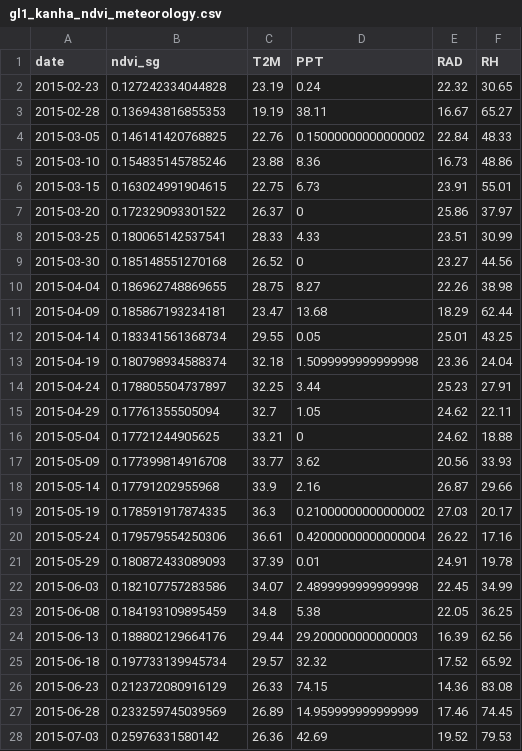
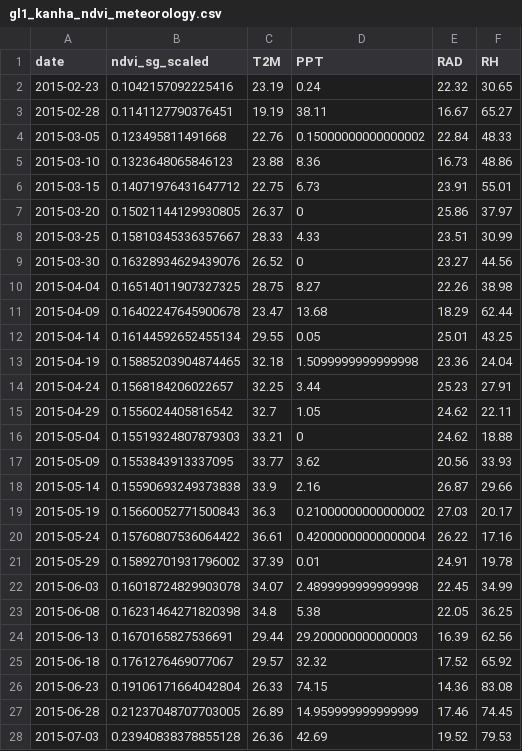
Before and after one commit to Khushi130404/NASA-Power-Kanha-Metdata-2015-2016, a CSV file: Data_Table/data_meteorology/gl1_kanha_ndvi_meteorology.csv, drawn as a sheet; only a part is shown; the diff covers the shown part only.

Commit message:
Grassland-1 kanha Met Data Corrected

```diff
--- a/Data_Table/data_meteorology/gl1_kanha_ndvi_meteorology.csv
+++ b/Data_Table/data_meteorology/gl1_kanha_ndvi_meteorology.csv
@@ -1,28 +1,28 @@
-date,ndvi_sg,T2M,PPT,RAD,RH
-2015-02-23,0.127242334044828,23.19,0.24,22.32,30.65
-2015-02-28,0.136943816855353,19.19,38.11,16.67,65.27
-2015-03-05,0.146141420768825,22.76,0.15000000000000002,22.84,48.33
-2015-03-10,0.154835145785246,23.88,8.36,16.73,48.86
-2015-03-15,0.163024991904615,22.75,6.73,23.91,55.01
-2015-03-20,0.172329093301522,26.37,0,25.86,37.97
-2015-03-25,0.180065142537541,28.33,4.33,23.51,30.99
-2015-03-30,0.185148551270168,26.52,0,23.27,44.56
-2015-04-04,0.186962748869655,28.75,8.27,22.26,38.98
-2015-04-09,0.185867193234181,23.47,13.68,18.29,62.44
-2015-04-14,0.183341561368734,29.55,0.05,25.01,43.25
-2015-04-19,0.180798934588374,32.18,1.5099999999999998,23.36,24.04
-2015-04-24,0.178805504737897,32.25,3.44,25.23,27.91
-2015-04-29,0.17761355505094,32.7,1.05,24.62,22.11
-2015-05-04,0.17721244905625,33.21,0,24.62,18.88
-2015-05-09,0.177399814916708,33.77,3.62,20.56,33.93
-2015-05-14,0.17791202955968,33.9,2.16,26.87,29.66
-2015-05-19,0.178591917874335,36.3,0.21000000000000002,27.03,20.17
-2015-05-24,0.179579554250306,36.61,0.42000000000000004,26.22,17.16
-2015-05-29,0.180872433089093,37.39,0.01,24.91,19.78
-2015-06-03,0.182107757283586,34.07,2.4899999999999998,22.45,34.99
-2015-06-08,0.184193109895459,34.8,5.38,22.05,36.25
-2015-06-13,0.188802129664176,29.44,29.200000000000003,16.39,62.56
-2015-06-18,0.197733139945734,29.57,32.32,17.52,65.92
-2015-06-23,0.212372080916129,26.33,74.15,14.36,83.08
-2015-06-28,0.233259745039569,26.89,14.959999999999999,17.46,74.45
-2015-07-03,0.25976331580142,26.36,42.69,19.52,79.53
+date,ndvi_sg_scaled,T2M,PPT,RAD,RH
+2015-02-23,0.1042157092225416,23.19,0.24,22.32,30.65
+2015-02-28,0.1141127790376451,19.19,38.11,16.67,65.27
+2015-03-05,0.123495811491668,22.76,0.15000000000000002,22.84,48.33
+2015-03-10,0.1323648065846123,23.88,8.36,16.73,48.86
+2015-03-15,0.14071976431647712,22.75,6.73,23.91,55.01
+2015-03-20,0.15021144129930805,26.37,0,25.86,37.97
+2015-03-25,0.15810345336357667,28.33,4.33,23.51,30.99
+2015-03-30,0.16328934629439076,26.52,0,23.27,44.56
+2015-04-04,0.16514011907327325,28.75,8.27,22.26,38.98
+2015-04-09,0.16402247645900678,23.47,13.68,18.29,62.44
+2015-04-14,0.16144592652455134,29.55,0.05,25.01,43.25
+2015-04-19,0.15885203904874465,32.18,1.5099999999999998,23.36,24.04
+2015-04-24,0.1568184206022657,32.25,3.44,25.23,27.91
+2015-04-29,0.1556024405816542,32.7,1.05,24.62,22.11
+2015-05-04,0.15519324807879303,33.21,0,24.62,18.88
+2015-05-09,0.1553843913337095,33.77,3.62,20.56,33.93
+2015-05-14,0.15590693249373838,33.9,2.16,26.87,29.66
+2015-05-19,0.15660052771500843,36.3,0.21000000000000002,27.03,20.17
+2015-05-24,0.15760807536064422,36.61,0.42000000000000004,26.22,17.16
+2015-05-29,0.15892701931796002,37.39,0.01,24.91,19.78
+2015-06-03,0.16018724829903078,34.07,2.4899999999999998,22.45,34.99
+2015-06-08,0.16231464271820398,34.8,5.38,22.05,36.25
+2015-06-13,0.1670165827536691,29.44,29.200000000000003,16.39,62.56
+2015-06-18,0.1761276469077067,29.57,32.32,17.52,65.92
+2015-06-23,0.19106171664042804,26.33,74.15,14.36,83.08
+2015-06-28,0.21237048707703005,26.89,14.959999999999999,17.46,74.45
+2015-07-03,0.23940838378855128,26.36,42.69,19.52,79.53
```
Also changed, not shown: 66 edited cells elsewhere in this file, 1 other file.
